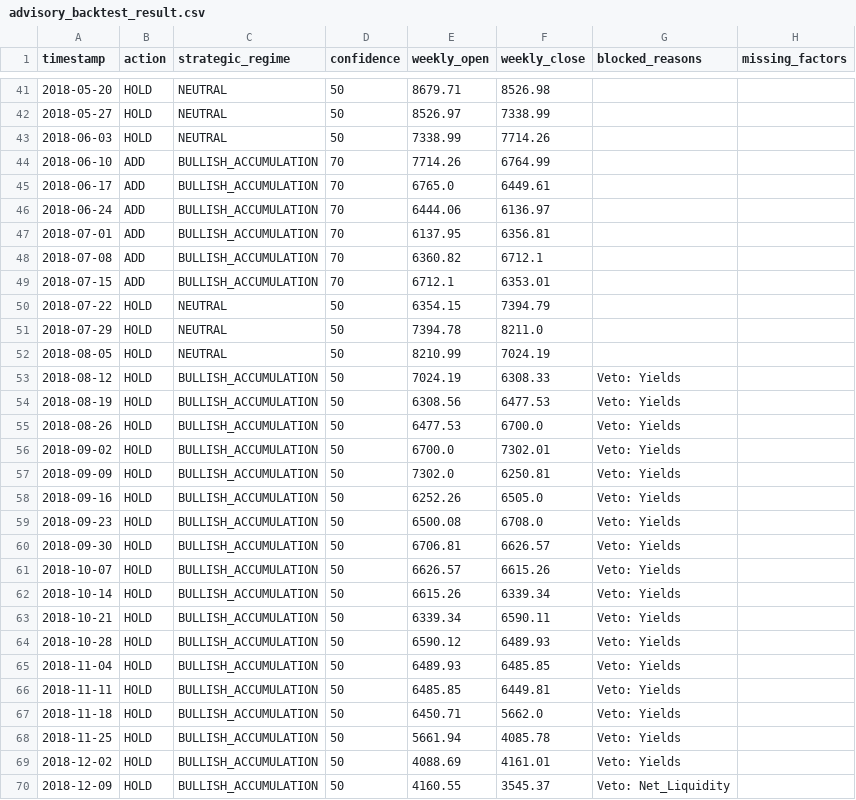
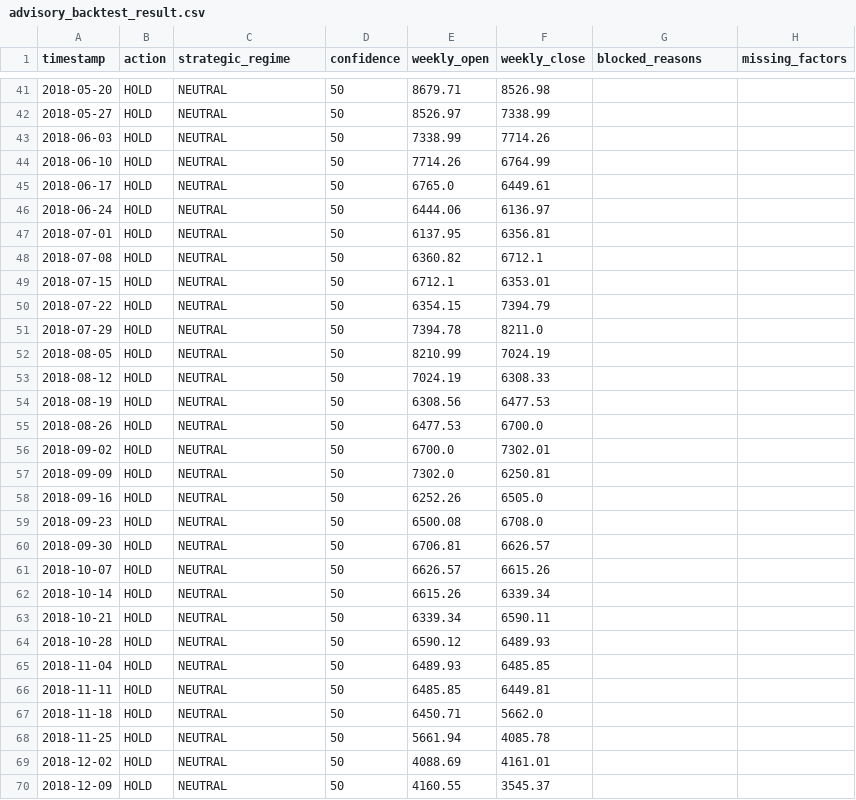
Before and after one commit to yutaofr/btc-monitor, a CSV file: data/backtest/advisory_backtest_result.csv, drawn as a sheet; only a part is shown, gaps mark what is left out; the diff covers the shown part only.

Commit message:
fix: tighten high-confidence advisory proof

```diff
--- a/data/backtest/advisory_backtest_result.csv
+++ b/data/backtest/advisory_backtest_result.csv
@@ -43,8 +43,8 @@ timestamp,action,strategic_regime,confidence,weekly_open,weekly_close,blocked_re
 2018-06-03,HOLD,NEUTRAL,50,7338.99,7714.26,,
-2018-06-10,ADD,BULLISH_ACCUMULATION,70,7714.26,6764.99,,
-2018-06-17,ADD,BULLISH_ACCUMULATION,70,6765.0,6449.61,,
-2018-06-24,ADD,BULLISH_ACCUMULATION,70,6444.06,6136.97,,
-2018-07-01,ADD,BULLISH_ACCUMULATION,70,6137.95,6356.81,,
-2018-07-08,ADD,BULLISH_ACCUMULATION,70,6360.82,6712.1,,
-2018-07-15,ADD,BULLISH_ACCUMULATION,70,6712.1,6353.01,,
+2018-06-10,HOLD,NEUTRAL,50,7714.26,6764.99,,
+2018-06-17,HOLD,NEUTRAL,50,6765.0,6449.61,,
+2018-06-24,HOLD,NEUTRAL,50,6444.06,6136.97,,
+2018-07-01,HOLD,NEUTRAL,50,6137.95,6356.81,,
+2018-07-08,HOLD,NEUTRAL,50,6360.82,6712.1,,
+2018-07-15,HOLD,NEUTRAL,50,6712.1,6353.01,,
 2018-07-22,HOLD,NEUTRAL,50,6354.15,7394.79,,
@@ -52,19 +52,19 @@ timestamp,action,strategic_regime,confidence,weekly_open,weekly_close,blocked_re
 2018-08-05,HOLD,NEUTRAL,50,8210.99,7024.19,,
-2018-08-12,HOLD,BULLISH_ACCUMULATION,50,7024.19,6308.33,Veto: Yields,
-2018-08-19,HOLD,BULLISH_ACCUMULATION,50,6308.56,6477.53,Veto: Yields,
-2018-08-26,HOLD,BULLISH_ACCUMULATION,50,6477.53,6700.0,Veto: Yields,
-2018-09-02,HOLD,BULLISH_ACCUMULATION,50,6700.0,7302.01,Veto: Yields,
-2018-09-09,HOLD,BULLISH_ACCUMULATION,50,7302.0,6250.81,Veto: Yields,
-2018-09-16,HOLD,BULLISH_ACCUMULATION,50,6252.26,6505.0,Veto: Yields,
-2018-09-23,HOLD,BULLISH_ACCUMULATION,50,6500.08,6708.0,Veto: Yields,
-2018-09-30,HOLD,BULLISH_ACCUMULATION,50,6706.81,6626.57,Veto: Yields,
-2018-10-07,HOLD,BULLISH_ACCUMULATION,50,6626.57,6615.26,Veto: Yields,
-2018-10-14,HOLD,BULLISH_ACCUMULATION,50,6615.26,6339.34,Veto: Yields,
-2018-10-21,HOLD,BULLISH_ACCUMULATION,50,6339.34,6590.11,Veto: Yields,
-2018-10-28,HOLD,BULLISH_ACCUMULATION,50,6590.12,6489.93,Veto: Yields,
-2018-11-04,HOLD,BULLISH_ACCUMULATION,50,6489.93,6485.85,Veto: Yields,
-2018-11-11,HOLD,BULLISH_ACCUMULATION,50,6485.85,6449.81,Veto: Yields,
-2018-11-18,HOLD,BULLISH_ACCUMULATION,50,6450.71,5662.0,Veto: Yields,
-2018-11-25,HOLD,BULLISH_ACCUMULATION,50,5661.94,4085.78,Veto: Yields,
-2018-12-02,HOLD,BULLISH_ACCUMULATION,50,4088.69,4161.01,Veto: Yields,
-2018-12-09,HOLD,BULLISH_ACCUMULATION,50,4160.55,3545.37,Veto: Net_Liquidity,
+2018-08-12,HOLD,NEUTRAL,50,7024.19,6308.33,,
+2018-08-19,HOLD,NEUTRAL,50,6308.56,6477.53,,
+2018-08-26,HOLD,NEUTRAL,50,6477.53,6700.0,,
+2018-09-02,HOLD,NEUTRAL,50,6700.0,7302.01,,
+2018-09-09,HOLD,NEUTRAL,50,7302.0,6250.81,,
+2018-09-16,HOLD,NEUTRAL,50,6252.26,6505.0,,
+2018-09-23,HOLD,NEUTRAL,50,6500.08,6708.0,,
+2018-09-30,HOLD,NEUTRAL,50,6706.81,6626.57,,
+2018-10-07,HOLD,NEUTRAL,50,6626.57,6615.26,,
+2018-10-14,HOLD,NEUTRAL,50,6615.26,6339.34,,
+2018-10-21,HOLD,NEUTRAL,50,6339.34,6590.11,,
+2018-10-28,HOLD,NEUTRAL,50,6590.12,6489.93,,
+2018-11-04,HOLD,NEUTRAL,50,6489.93,6485.85,,
+2018-11-11,HOLD,NEUTRAL,50,6485.85,6449.81,,
+2018-11-18,HOLD,NEUTRAL,50,6450.71,5662.0,,
+2018-11-25,HOLD,NEUTRAL,50,5661.94,4085.78,,
+2018-12-02,HOLD,NEUTRAL,50,4088.69,4161.01,,
+2018-12-09,HOLD,NEUTRAL,50,4160.55,3545.37,,
```
Also changed, not shown: 106 edited cells elsewhere in this file, 9 other files.
